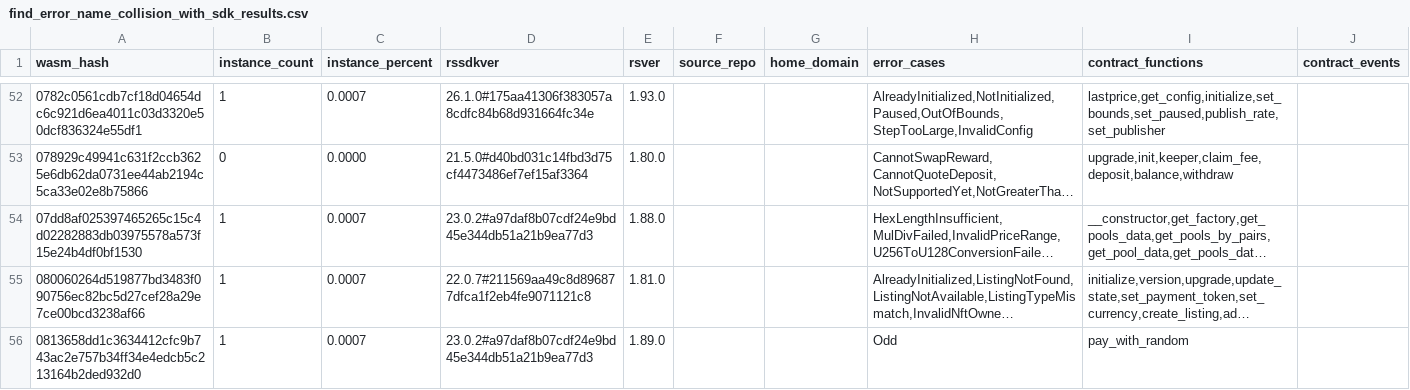
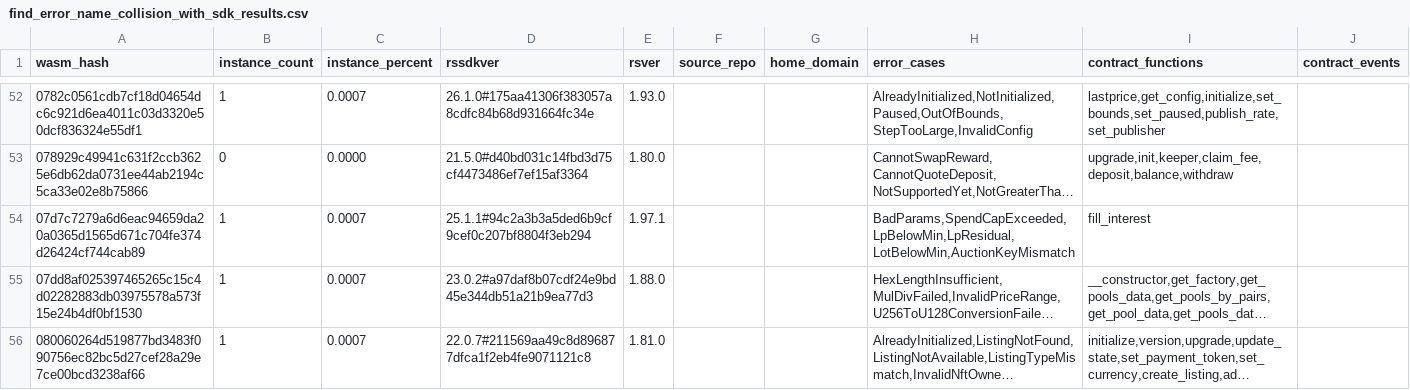
Before and after one commit to leighmcculloch/contract-wasms, a CSV file: analysis/find_error_name_collision_with_sdk_results.csv, drawn as a sheet; only a part is shown, gaps mark what is left out; the shorter side is filled out with more unchanged rows; long unchanged cells end in …; the diff covers the shown part only; the diff names each change by its address in the sheet, - before the commit and + after, or states it on an @@ line.

```diff
--- a/analysis/find_error_name_collision_with_sdk_results.csv
+++ b/analysis/find_error_name_collision_with_sdk_results.csv
+row 54: 07d7c7279a6d6eac94659da20a0365d1565d671c704fe374d26424cf744cab89 | 1 | 0.0007 | 25.1.1#94c2a3b3a5ded6b9cf9cef0c207bf8804f3eb294 | 1.97.1 |  |  | BadParams,SpendCapExceeded,LpBelowMin,LpResidual,LotBelowMin,AuctionKeyMismatch | fill_interest
```
Also changed, not shown: 16 edited cells elsewhere in this file, analysis/count_instances_per_wasm.csv, analysis/dupe-sections.csv, 20 other files.
